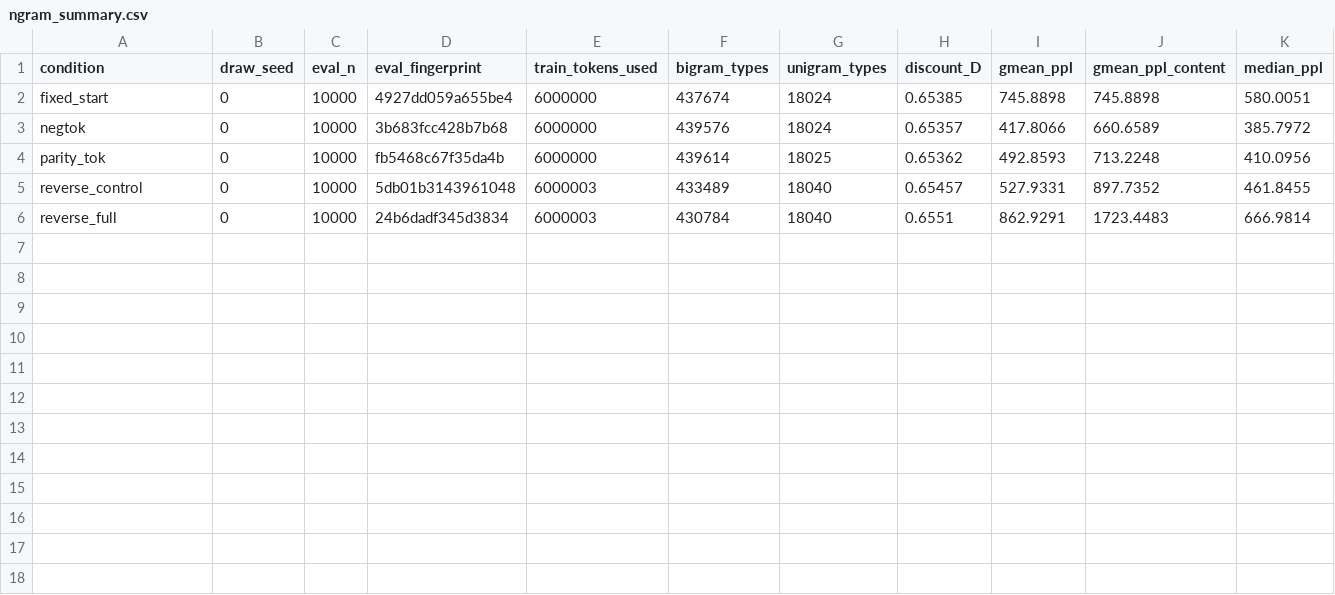
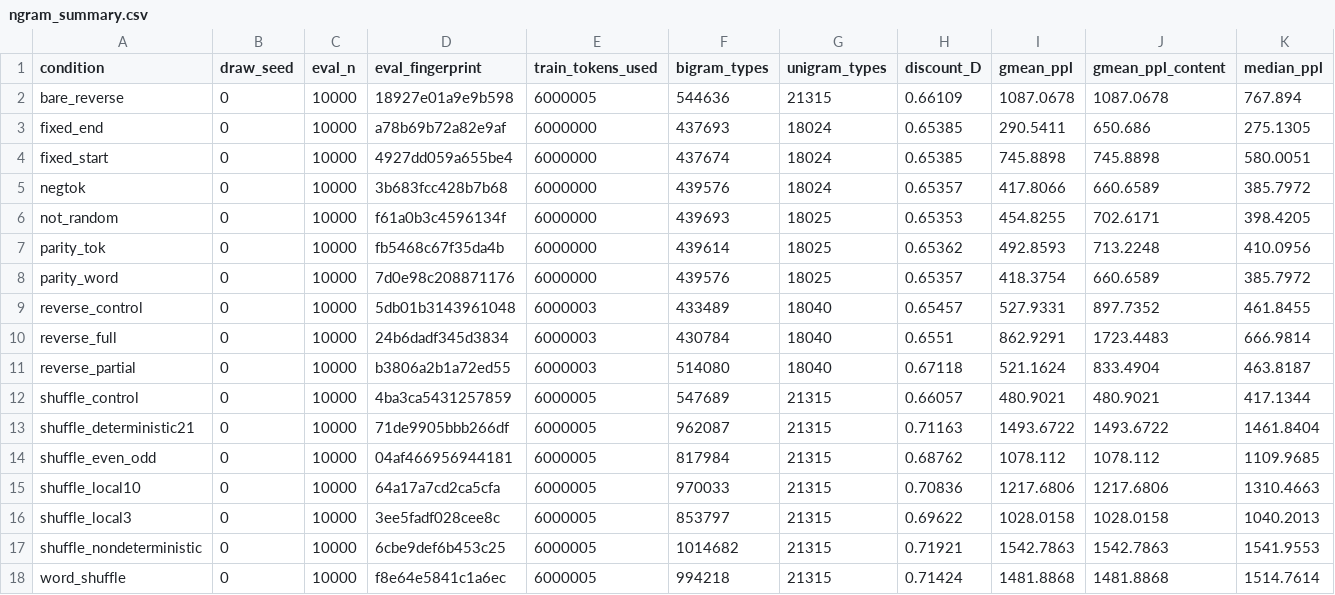
Before and after one commit to xieguaiwu/LLMs-and-impossible-language-acquisition, a CSV file: experiments_v2/analysis/outputs/ngram/ngram_summary.csv, drawn as a sheet; only a part is shown; rows hold the shown columns only; the diff names each change by its address in the sheet, - before the commit and + after, or states it on an @@ line.

Commit message:
analysis: ngram floor outputs (summary + per-condition JSONs, 2026-09-24)

```diff
--- a/experiments_v2/analysis/outputs/ngram/ngram_summary.csv
+++ b/experiments_v2/analysis/outputs/ngram/ngram_summary.csv
+row 2: bare_reverse | 0 | 10000 | 18927e01a9e9b598 | 6000005 | 544636 | 21315 | 0.66109 | 1087.0678 | 1087.0678 | 767.894
+row 3: fixed_end | 0 | 10000 | a78b69b72a82e9af | 6000000 | 437693 | 18024 | 0.65385 | 290.5411 | 650.686 | 275.1305
+row 6: not_random | 0 | 10000 | f61a0b3c4596134f | 6000000 | 439693 | 18025 | 0.65353 | 454.8255 | 702.6171 | 398.4205
+row 8: parity_word | 0 | 10000 | 7d0e98c208871176 | 6000000 | 439576 | 18025 | 0.65357 | 418.3754 | 660.6589 | 385.7972
+row 11: reverse_partial | 0 | 10000 | b3806a2b1a72ed55 | 6000003 | 514080 | 18040 | 0.67118 | 521.1624 | 833.4904 | 463.8187
+row 12: shuffle_control | 0 | 10000 | 4ba3ca5431257859 | 6000005 | 547689 | 21315 | 0.66057 | 480.9021 | 480.9021 | 417.1344
+row 13: shuffle_deterministic21 | 0 | 10000 | 71de9905bbb266df | 6000005 | 962087 | 21315 | 0.71163 | 1493.6722 | 1493.6722 | 1461.8404
+row 14: shuffle_even_odd | 0 | 10000 | 04af466956944181 | 6000005 | 817984 | 21315 | 0.68762 | 1078.112 | 1078.112 | 1109.9685
+row 15: shuffle_local10 | 0 | 10000 | 64a17a7cd2ca5cfa | 6000005 | 970033 | 21315 | 0.70836 | 1217.6806 | 1217.6806 | 1310.4663
+row 16: shuffle_local3 | 0 | 10000 | 3ee5fadf028cee8c | 6000005 | 853797 | 21315 | 0.69622 | 1028.0158 | 1028.0158 | 1040.2013
+row 17: shuffle_nondeterministic | 0 | 10000 | 6cbe9def6b453c25 | 6000005 | 1014682 | 21315 | 0.71921 | 1542.7863 | 1542.7863 | 1541.9553
+row 18: word_shuffle | 0 | 10000 | f8e64e5841c1a6ec | 6000005 | 994218 | 21315 | 0.71424 | 1481.8868 | 1481.8868 | 1514.7614
```
Also changed, not shown: 10 other files.
